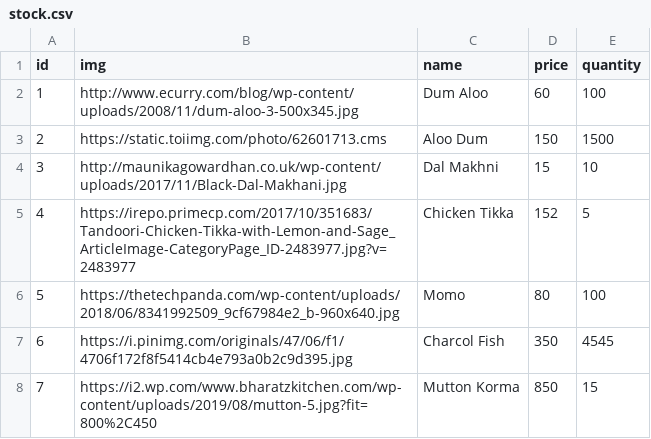
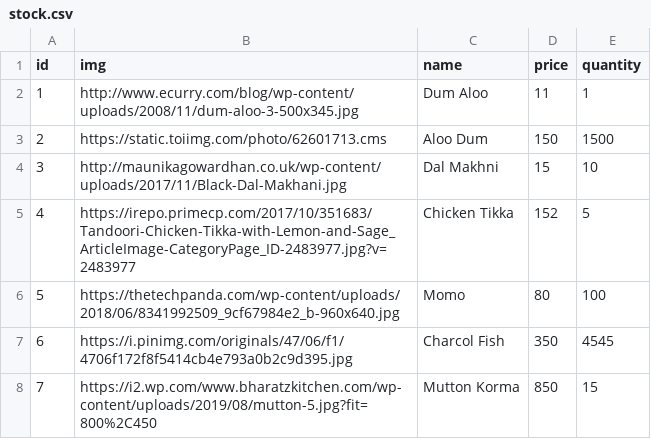
Before and after one commit to choudharyanuj/masai-week-15, a CSV file: masai-week-15/data/stock.csv, drawn as a sheet.

```diff
--- a/masai-week-15/data/stock.csv
+++ b/masai-week-15/data/stock.csv
@@ -1,3 +1,3 @@
 id,img,name,price,quantity
-1,http://www.ecurry.com/blog/wp-content/uploads/2008/11/dum-aloo-3-500x345.jpg,Dum Aloo,60,100
+1,http://www.ecurry.com/blog/wp-content/uploads/2008/11/dum-aloo-3-500x345.jpg,Dum Aloo,11,1
 2,https://static.toiimg.com/photo/62601713.cms,Aloo Dum,150,1500
```
Also changed, not shown: 3 other files.
